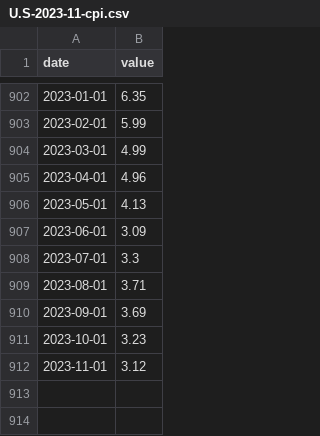
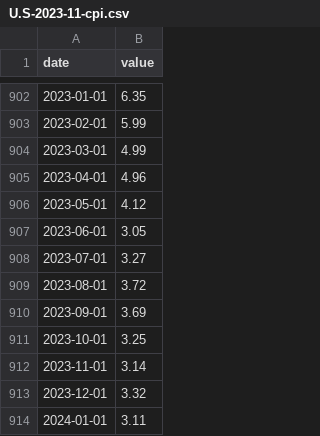
Before and after one commit to veridelisi/Forecasting, a CSV file: LTSM/U.S-2023-11-cpi.csv, drawn as a sheet; only a part is shown, gaps mark what is left out.

Commit message:
Update U.S-2023-11-cpi.csv

```diff
--- a/LTSM/U.S-2023-11-cpi.csv
+++ b/LTSM/U.S-2023-11-cpi.csv
@@ -905,8 +905,10 @@ date,value
 2023-04-01,4.96
-2023-05-01,4.13
-2023-06-01,3.09
-2023-07-01,3.3
-2023-08-01,3.71
+2023-05-01,4.12
+2023-06-01,3.05
+2023-07-01,3.27
+2023-08-01,3.72
 2023-09-01,3.69
-2023-10-01,3.23
-2023-11-01,3.12
+2023-10-01,3.25
+2023-11-01,	3.14
+2023-12-01,	3.32
+2024-01-01,	3.11
```
